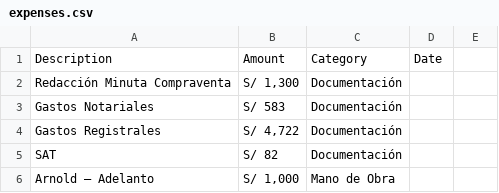
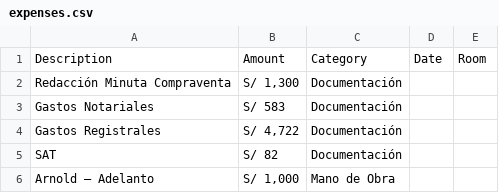
Before and after one commit to Gustavo-Hilario/apartment-remodel, a CSV file: data/expenses.csv, drawn as a sheet.

Commit message:
feat: Fix CSV headers and add room association for expenses
Header Changes:
- Updated all room CSV files: Budget_Rate → Budget_Price, Actual_Rate → Actual_Price
- Updated room-editor.html table headers to match new naming
- Updated server.js to use new column names when saving room data

Expense Room Association:
- Added 'Room' column to expenses.csv
- Added room dropdown in Main Project Costs editor
- Expenses can now be associated with specific rooms
- When saving an expense with a room, it automatically adds to that room's CSV file
- Expense items added to room CSV with category 'General' and status 'Completed'

Server Updates:
- Updated /api/save-expenses to save to both expenses.csv and individual room files
- Updated /api/load-expenses to include room field
- Room mapping logic added for expense distribution

Data Integrity:
- Prevents duplicate expense entries in room files
- Maintains proper CSV format across all files
- All 9 room CSV files updated with corrected headers

```diff
--- a/data/expenses.csv
+++ b/data/expenses.csv
@@ -1,2 +1,2 @@
-Description,Amount,Category,Date
+Description,Amount,Category,Date,Room
 Redacción Minuta Compraventa,"S/ 1,300",Documentación,
```
Also changed, not shown: data/rooms/balcon.csv, data/rooms/bano1.csv, 9 other files.
